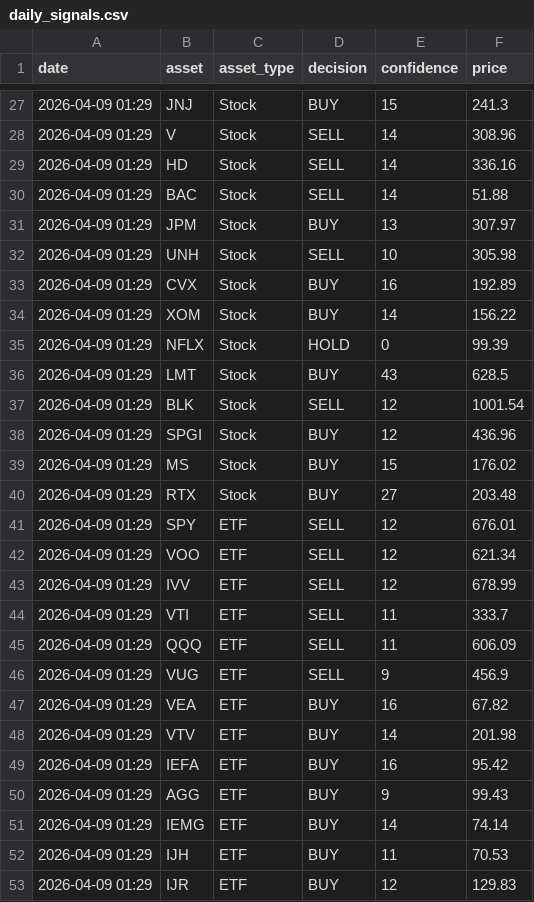
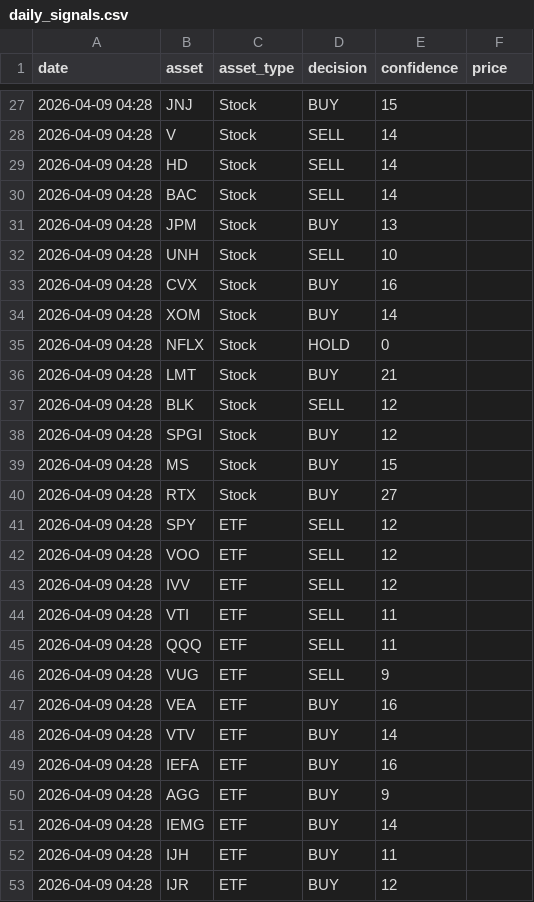
Before and after one commit to JMRCGuedes/Invest, a CSV file: daily_signals.csv, drawn as a sheet; only a part is shown, gaps mark what is left out; the diff covers the shown part only.

```diff
--- a/daily_signals.csv
+++ b/daily_signals.csv
@@ -27,27 +27,27 @@ date,asset,asset_type,decision,confidence,price
-2026-04-09 01:29,JNJ,Stock,BUY,15,241.3
-2026-04-09 01:29,V,Stock,SELL,14,308.96
-2026-04-09 01:29,HD,Stock,SELL,14,336.16
-2026-04-09 01:29,BAC,Stock,SELL,14,51.88
-2026-04-09 01:29,JPM,Stock,BUY,13,307.97
-2026-04-09 01:29,UNH,Stock,SELL,10,305.98
-2026-04-09 01:29,CVX,Stock,BUY,16,192.89
-2026-04-09 01:29,XOM,Stock,BUY,14,156.22
-2026-04-09 01:29,NFLX,Stock,HOLD,0,99.39
-2026-04-09 01:29,LMT,Stock,BUY,43,628.5
-2026-04-09 01:29,BLK,Stock,SELL,12,1001.54
-2026-04-09 01:29,SPGI,Stock,BUY,12,436.96
-2026-04-09 01:29,MS,Stock,BUY,15,176.02
-2026-04-09 01:29,RTX,Stock,BUY,27,203.48
-2026-04-09 01:29,SPY,ETF,SELL,12,676.01
-2026-04-09 01:29,VOO,ETF,SELL,12,621.34
-2026-04-09 01:29,IVV,ETF,SELL,12,678.99
-2026-04-09 01:29,VTI,ETF,SELL,11,333.7
-2026-04-09 01:29,QQQ,ETF,SELL,11,606.09
-2026-04-09 01:29,VUG,ETF,SELL,9,456.9
-2026-04-09 01:29,VEA,ETF,BUY,16,67.82
-2026-04-09 01:29,VTV,ETF,BUY,14,201.98
-2026-04-09 01:29,IEFA,ETF,BUY,16,95.42
-2026-04-09 01:29,AGG,ETF,BUY,9,99.43
-2026-04-09 01:29,IEMG,ETF,BUY,14,74.14
-2026-04-09 01:29,IJH,ETF,BUY,11,70.53
-2026-04-09 01:29,IJR,ETF,BUY,12,129.83
+2026-04-09 04:28,JNJ,Stock,BUY,15,
+2026-04-09 04:28,V,Stock,SELL,14,
+2026-04-09 04:28,HD,Stock,SELL,14,
+2026-04-09 04:28,BAC,Stock,SELL,14,
+2026-04-09 04:28,JPM,Stock,BUY,13,
+2026-04-09 04:28,UNH,Stock,SELL,10,
+2026-04-09 04:28,CVX,Stock,BUY,16,
+2026-04-09 04:28,XOM,Stock,BUY,14,
+2026-04-09 04:28,NFLX,Stock,HOLD,0,
+2026-04-09 04:28,LMT,Stock,BUY,21,
+2026-04-09 04:28,BLK,Stock,SELL,12,
+2026-04-09 04:28,SPGI,Stock,BUY,12,
+2026-04-09 04:28,MS,Stock,BUY,15,
+2026-04-09 04:28,RTX,Stock,BUY,27,
+2026-04-09 04:28,SPY,ETF,SELL,12,
+2026-04-09 04:28,VOO,ETF,SELL,12,
+2026-04-09 04:28,IVV,ETF,SELL,12,
+2026-04-09 04:28,VTI,ETF,SELL,11,
+2026-04-09 04:28,QQQ,ETF,SELL,11,
+2026-04-09 04:28,VUG,ETF,SELL,9,
+2026-04-09 04:28,VEA,ETF,BUY,16,
+2026-04-09 04:28,VTV,ETF,BUY,14,
+2026-04-09 04:28,IEFA,ETF,BUY,16,
+2026-04-09 04:28,AGG,ETF,BUY,9,
+2026-04-09 04:28,IEMG,ETF,BUY,14,
+2026-04-09 04:28,IJH,ETF,BUY,11,
+2026-04-09 04:28,IJR,ETF,BUY,12,
```
Also changed, not shown: 69 edited cells elsewhere in this file, 1 other file.
